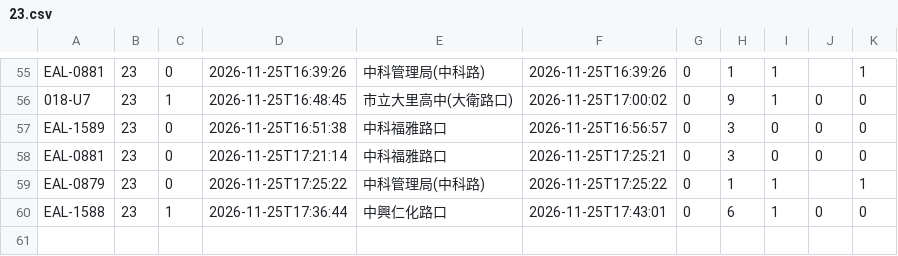
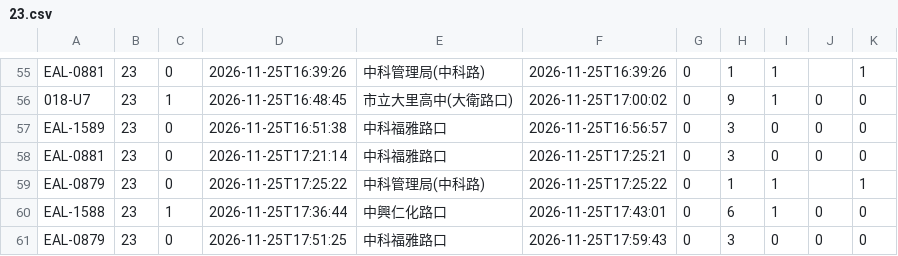
Before and after one commit to andrewwangarchnycu/Schematic-Transit-Taichung, a CSV file: departures/2026-11-25/23.csv, drawn as a sheet; only a part is shown, gaps mark what is left out; the diff names each change by its address in the sheet, - before the commit and + after, or states it on an @@ line.

```diff
--- a/departures/2026-11-25/23.csv
+++ b/departures/2026-11-25/23.csv
+row 61: EAL-0879 | 23 | 0 | 2026-11-25T17:51:25 | 中科福雅路口 | 2026-11-25T17:59:43 | 0 | 3 | 0 | 0 | 0
```
Also changed, not shown: departures/2026-11-25/35.csv, departures/2026-11-25/51.csv, 1 other file.
